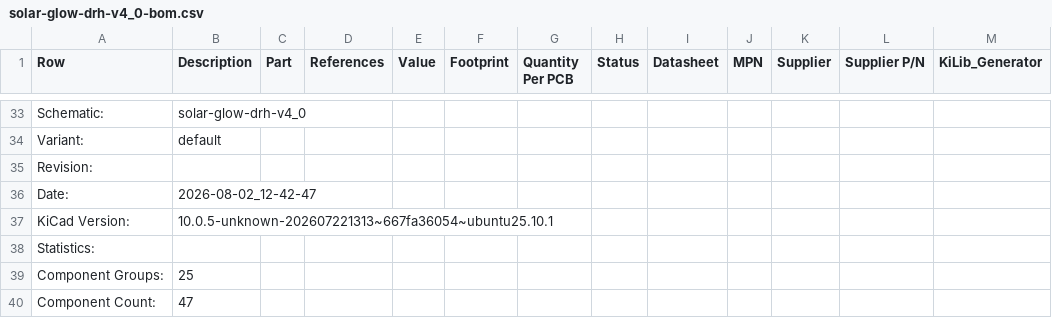
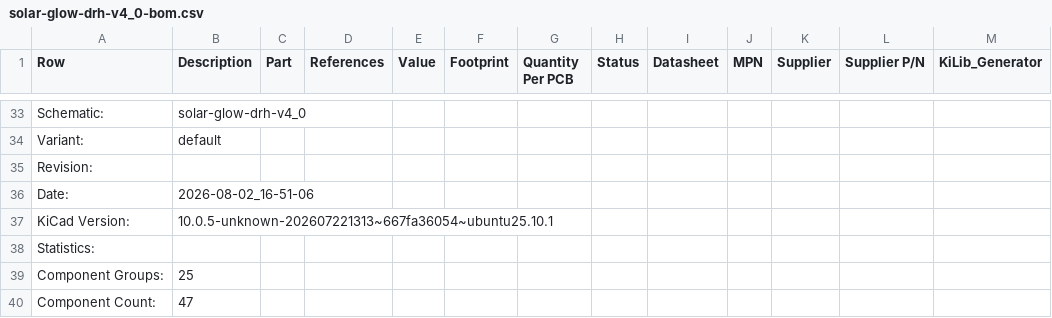
Before and after one commit to devinhorowitz/solar-business-card, a CSV file: Generated/fabdocs/solar-glow-drh-v4_0-bom.csv, drawn as a sheet; only a part is shown, gaps mark what is left out; the diff names each change by its address in the sheet, - before the commit and + after, or states it on an @@ line.

```diff
--- a/Generated/fabdocs/solar-glow-drh-v4_0-bom.csv
+++ b/Generated/fabdocs/solar-glow-drh-v4_0-bom.csv
-B36 (Description): 2026-08-02_12-42-47
+B36 (Description): 2026-08-02_16-51-06
```
Also changed, not shown: 53 other files.
